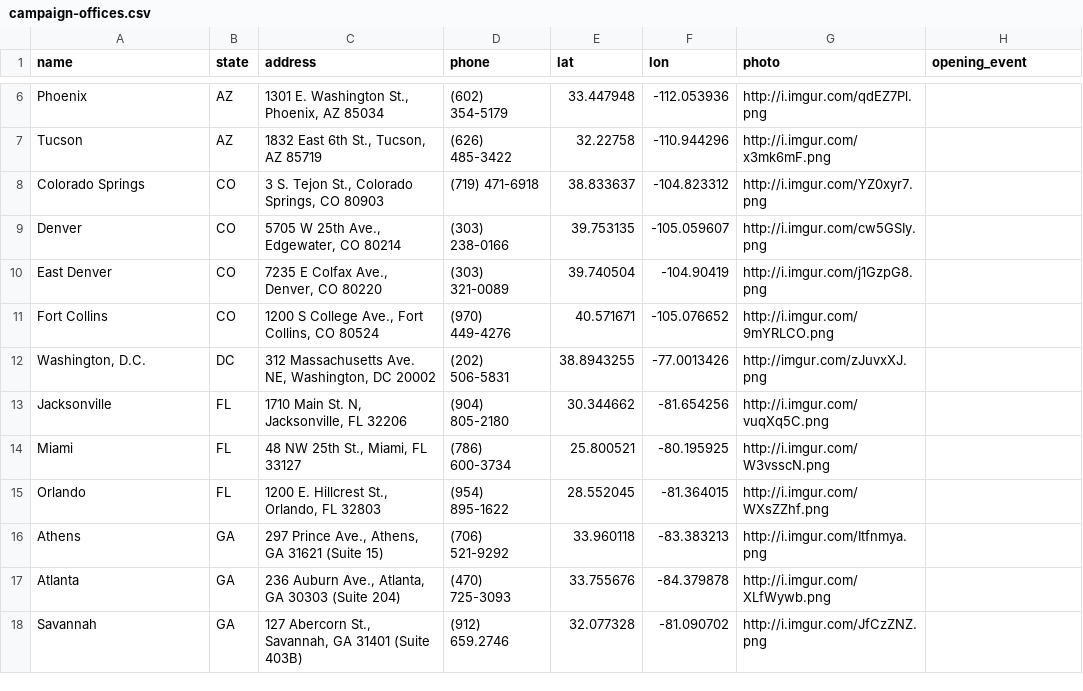
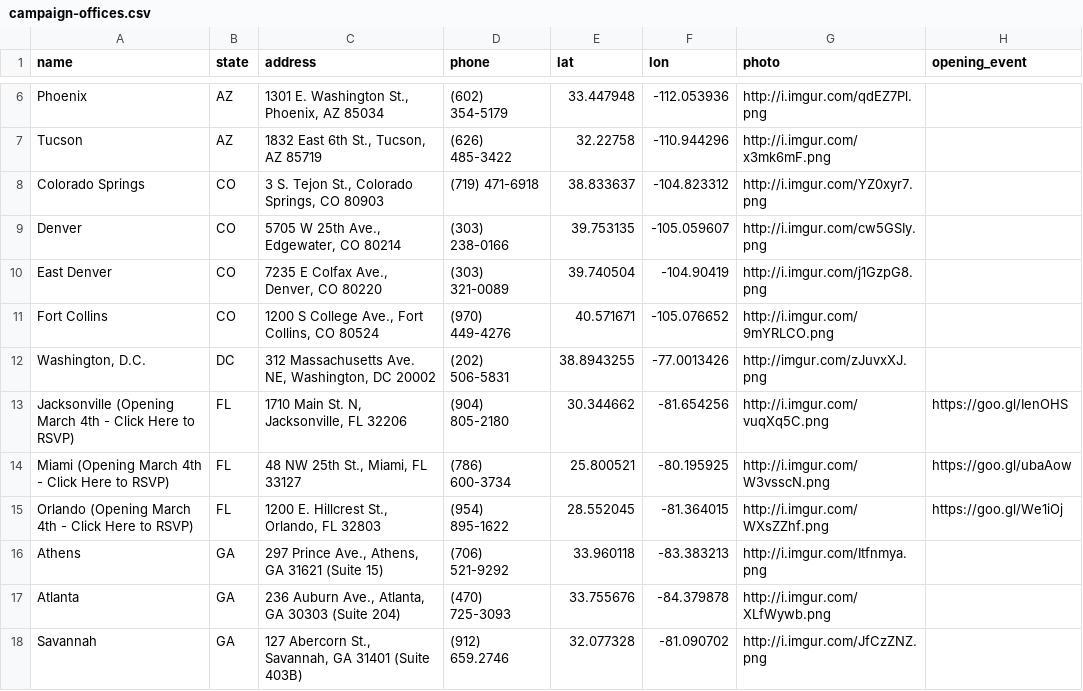
Before and after one commit to Bernie-2016/EventMap, a CSV file: d/campaign-offices.csv, drawn as a sheet; only a part is shown, gaps mark what is left out; the diff covers the shown part only.

```diff
--- a/d/campaign-offices.csv
+++ b/d/campaign-offices.csv
@@ -12,5 +12,5 @@ Fort Collins,CO,"1200 S College Ave., Fort Collins, CO 80524",(970) 449-4276,40.
 "Washington, D.C.",DC,"312 Massachusetts Ave. NE, Washington, DC 20002",(202) 506-5831,38.8943255,-77.0013426,http://imgur.com/zJuvxXJ.png,
-Jacksonville,FL,"1710 Main St. N, Jacksonville, FL 32206",(904) 805-2180,30.344662,-81.654256,http://i.imgur.com/vuqXq5C.png,
-Miami,FL,"48 NW 25th St., Miami, FL 33127",(786) 600-3734,25.800521,-80.195925,http://i.imgur.com/W3vsscN.png,
-Orlando,FL,"1200 E. Hillcrest St., Orlando, FL 32803",(954) 895-1622,28.552045,-81.364015,http://i.imgur.com/WXsZZhf.png,
+Jacksonville (Opening March 4th - Click Here to RSVP),FL,"1710 Main St. N, Jacksonville, FL 32206",(904) 805-2180,30.344662,-81.654256,http://i.imgur.com/vuqXq5C.png,https://goo.gl/IenOHS
+Miami (Opening March 4th - Click Here to RSVP),FL,"48 NW 25th St., Miami, FL 33127",(786) 600-3734,25.800521,-80.195925,http://i.imgur.com/W3vsscN.png,https://goo.gl/ubaAow
+Orlando (Opening March 4th - Click Here to RSVP),FL,"1200 E. Hillcrest St., Orlando, FL 32803",(954) 895-1622,28.552045,-81.364015,http://i.imgur.com/WXsZZhf.png,https://goo.gl/We1iOj
 Athens,GA,"297 Prince Ave., Athens, GA 31621 (Suite 15)",(706) 521-9292,33.960118,-83.383213,http://i.imgur.com/Itfnmya.png,
```
Also changed, not shown: 1 added row, 16 removed rows and 1 edited cell elsewhere in this file, d/go-the-distance-offices.csv, 1 other file.
